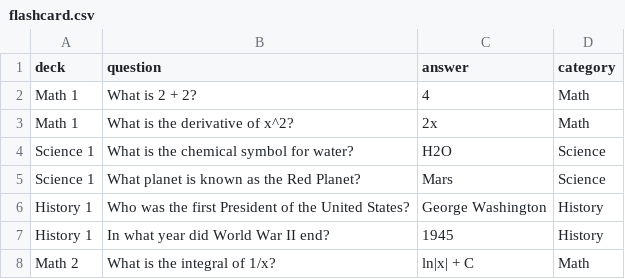
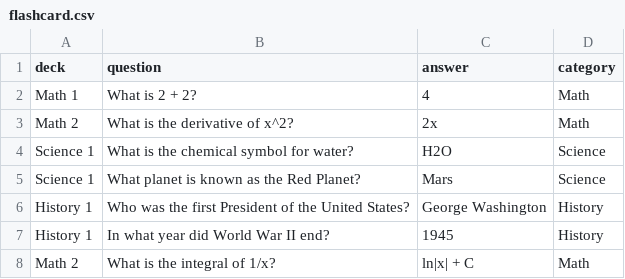
Before and after one commit to JChacon2001/CIT-PROJECT, a CSV file: flashcard.csv, drawn as a sheet; only a part is shown.

```diff
--- a/flashcard.csv
+++ b/flashcard.csv
@@ -2,3 +2,3 @@ deck,question,answer,category
 Math 1,What is 2 + 2?,4,Math
-Math 1,What is the derivative of x^2?,2x,Math
+Math 2,What is the derivative of x^2?,2x,Math
 Science 1,What is the chemical symbol for water?,H2O,Science
```
Also changed, not shown: 4 other files.
